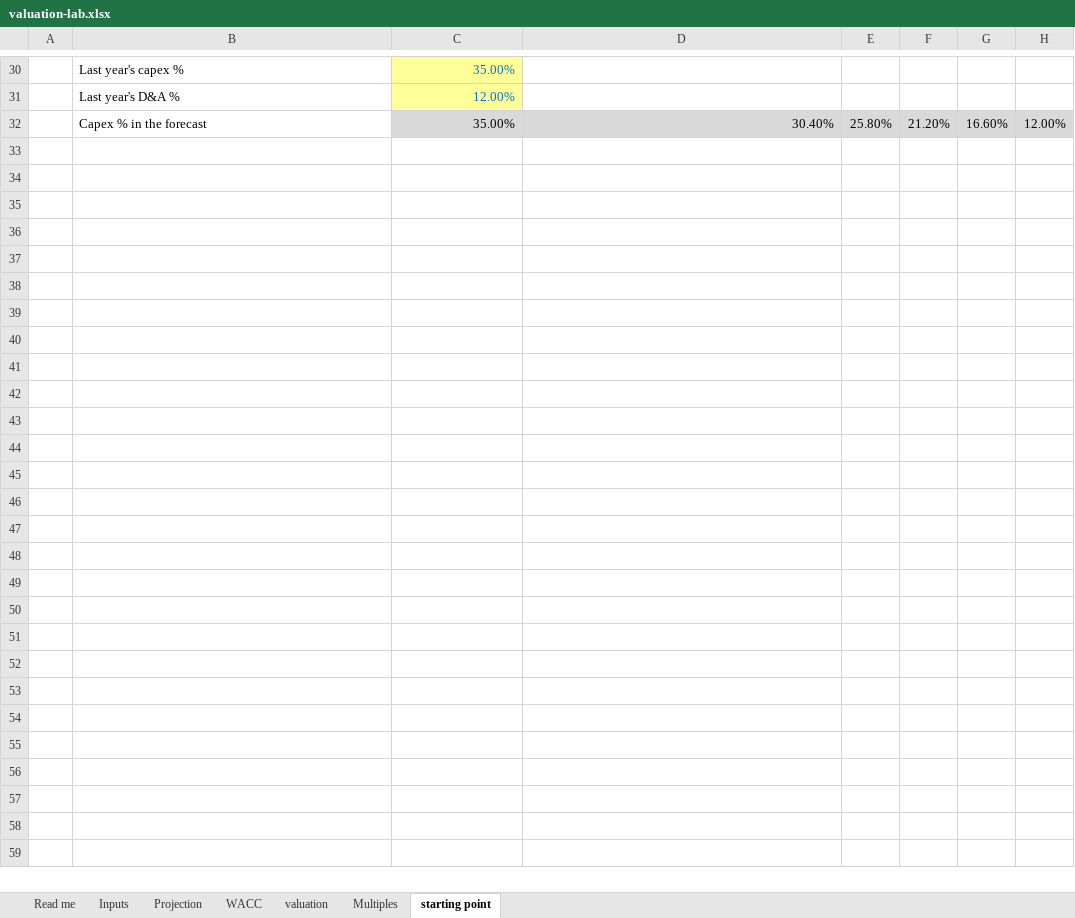
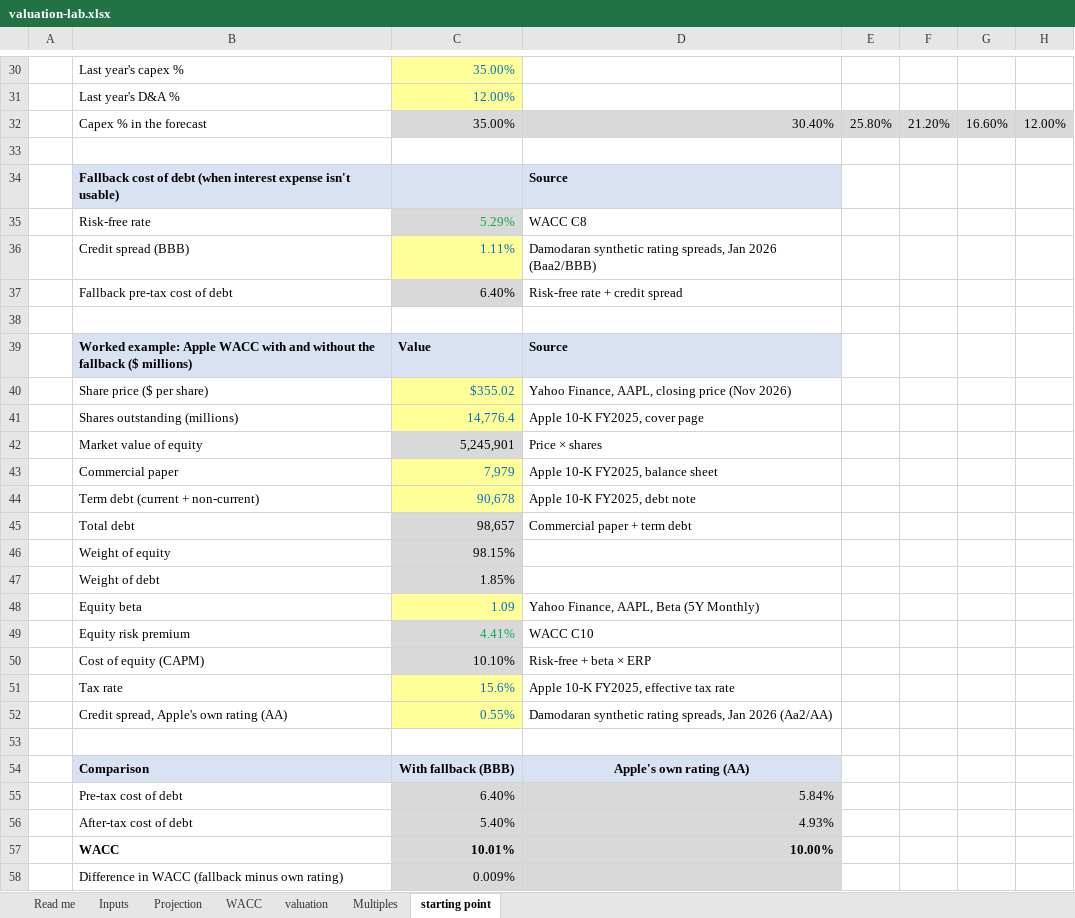
Before and after one commit to haavardkfs-creator/valuation-lab, an Excel workbook: excel/valuation-lab.xlsx, sheet starting point, drawn as a sheet; only a part is shown, gaps mark what is left out; values as stored, in another font and other column widths than the file's, no borders; the diff names each change by its address in the sheet, - before the commit and + after, or states it on an @@ line.

```diff
--- a/excel/valuation-lab.xlsx (sheet starting point)
+++ b/excel/valuation-lab.xlsx (sheet starting point)
+row 33: (empty)
+row 34:  | Fallback cost of debt (when interest expense isn't usable) |  | Source
+row 35:  | Risk-free rate | 5.29% | WACC C8
+row 36:  | Credit spread (BBB) | 1.11% | Damodaran synthetic rating spreads, Jan 2026 (Baa2/BBB)
+row 37:  | Fallback pre-tax cost of debt | 6.40% | Risk-free rate + credit spread
+row 38: (empty)
+row 39:  | Worked example: Apple WACC with and without the fallback ($ millions) | Value | Source
+row 40:  | Share price ($ per share) | $355.02 | Yahoo Finance, AAPL, closing price (Nov 2026)
+row 41:  | Shares outstanding (millions) | 14,776.4 | Apple 10-K FY2025, cover page
+row 42:  | Market value of equity | 5,245,901 | Price × shares
+row 43:  | Commercial paper | 7,979 | Apple 10-K FY2025, balance sheet
+row 44:  | Term debt (current + non-current) | 90,678 | Apple 10-K FY2025, debt note
+row 45:  | Total debt | 98,657 | Commercial paper + term debt
+row 46:  | Weight of equity | 98.15%
+row 47:  | Weight of debt | 1.85%
+row 48:  | Equity beta | 1.09 | Yahoo Finance, AAPL, Beta (5Y Monthly)
+row 49:  | Equity risk premium | 4.41% | WACC C10
+row 50:  | Cost of equity (CAPM) | 10.10% | Risk-free + beta × ERP
+row 51:  | Tax rate | 15.6% | Apple 10-K FY2025, effective tax rate
+row 52:  | Credit spread, Apple's own rating (AA) | 0.55% | Damodaran synthetic rating spreads, Jan 2026 (Aa2/AA)
+row 53: (empty)
+row 54:  | Comparison | With fallback (BBB) | Apple's own rating (AA)
+row 55:  | Pre-tax cost of debt | 6.40% | 5.84%
+row 56:  | After-tax cost of debt | 5.40% | 4.93%
+row 57:  | WACC | 10.01% | 10.00%
+row 58:  | Difference in WACC (fallback minus own rating) | 0.009%
```
Also changed, not shown: 9 other files.
